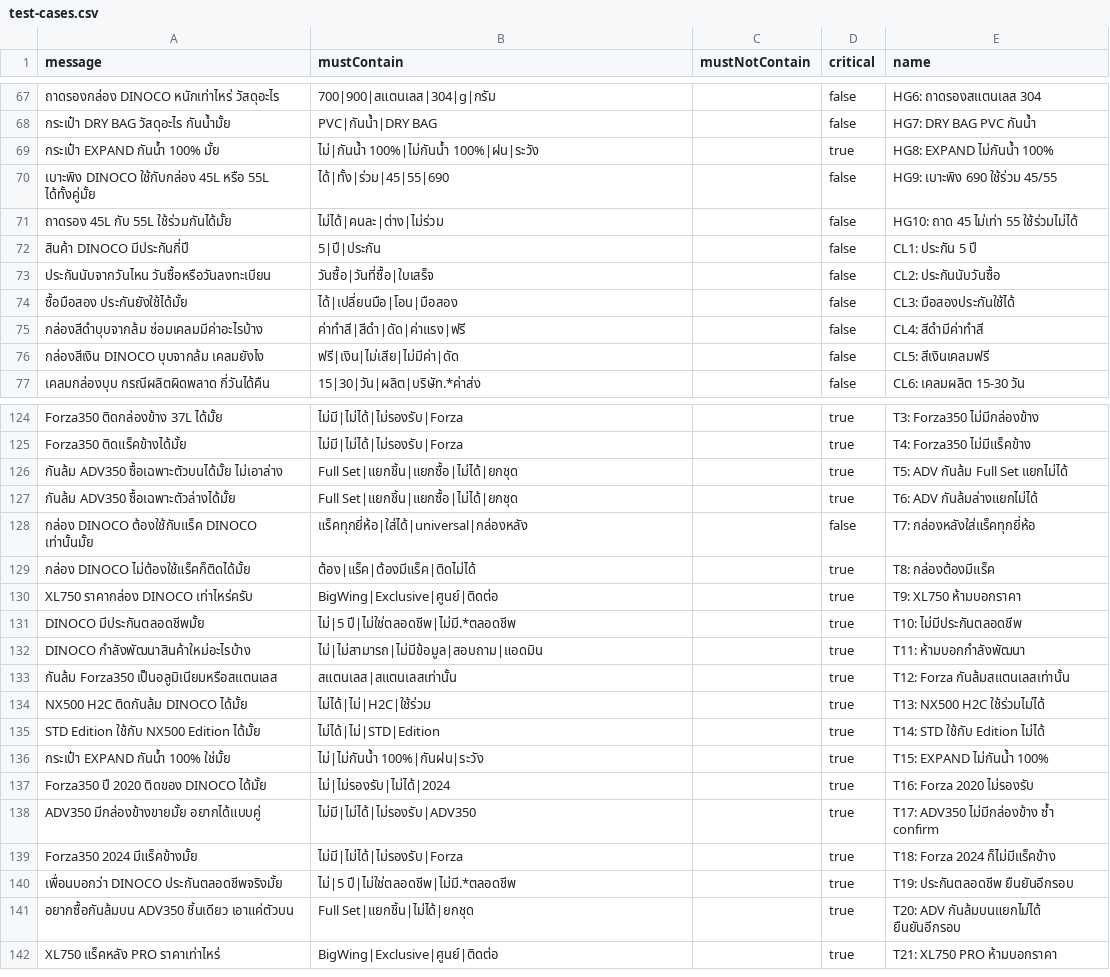
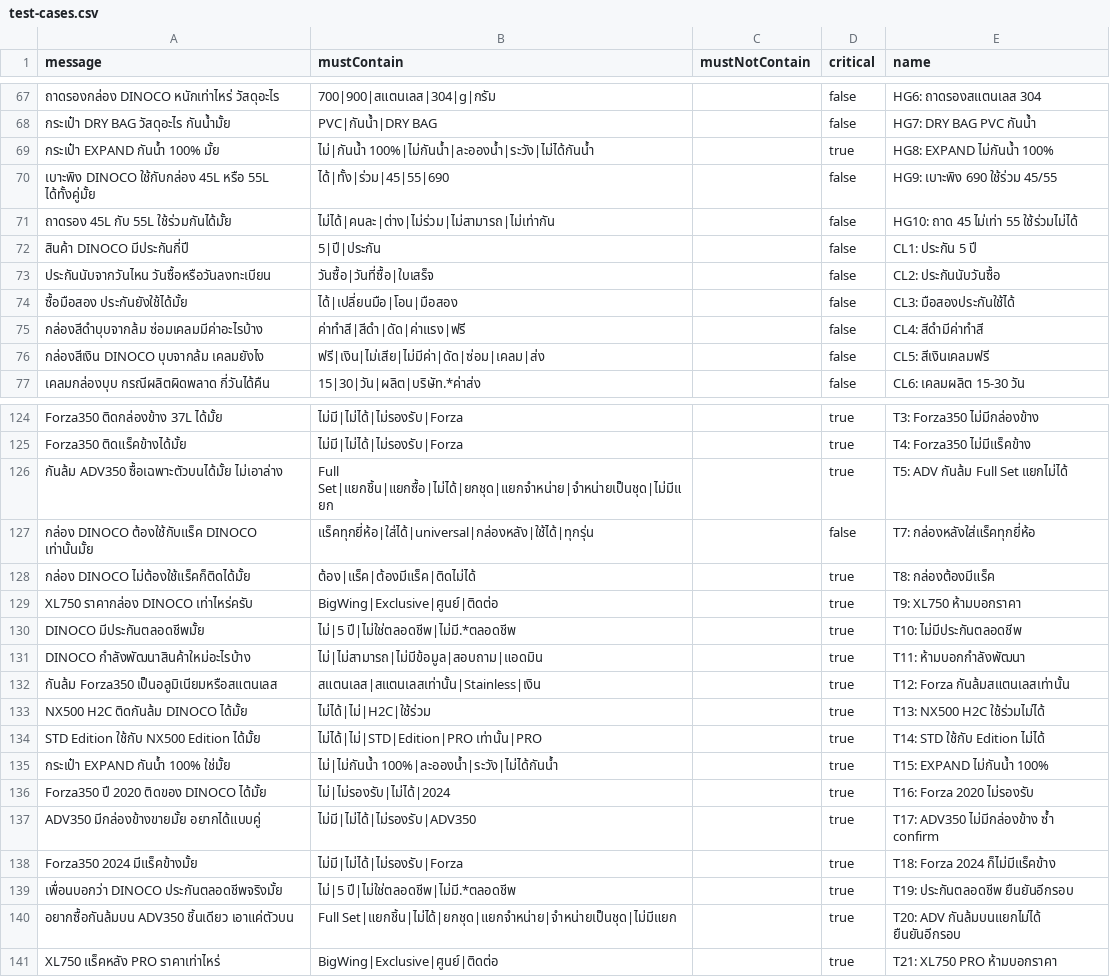
Before and after one commit to Vrprammz/DINOCO-SYSTEM-Front-End---Back-End, a CSV file: openclawminicrm/scripts/test-cases.csv, drawn as a sheet; only a part is shown, gaps mark what is left out; the diff covers the shown part only.

```diff
--- a/openclawminicrm/scripts/test-cases.csv
+++ b/openclawminicrm/scripts/test-cases.csv
@@ -69 +69 @@ message,mustContain,mustNotContain,critical,name
-"กระเป๋า EXPAND กันน้ำ 100% มั้ย","ไม่|กันน้ำ 100%|ไม่กันน้ำ 100%|ฝน|ระวัง","",true,"HG8: EXPAND ไม่กันน้ำ 100%"
+"กระเป๋า EXPAND กันน้ำ 100% มั้ย","ไม่|กันน้ำ 100%|ไม่กันน้ำ|ละอองน้ำ|ระวัง|ไม่ได้กันน้ำ","","true","HG8: EXPAND ไม่กันน้ำ 100%"
@@ -71 +71 @@ message,mustContain,mustNotContain,critical,name
-"ถาดรอง 45L กับ 55L ใช้ร่วมกันได้มั้ย","ไม่ได้|คนละ|ต่าง|ไม่ร่วม","",false,"HG10: ถาด 45 ไม่เท่า 55 ใช้ร่วมไม่ได้"
+"ถาดรอง 45L กับ 55L ใช้ร่วมกันได้มั้ย","ไม่ได้|คนละ|ต่าง|ไม่ร่วม|ไม่สามารถ|ไม่เท่ากัน","","false","HG10: ถาด 45 ไม่เท่า 55 ใช้ร่วมไม่ได้"
@@ -76 +76 @@ message,mustContain,mustNotContain,critical,name
-"กล่องสีเงิน DINOCO บุบจากล้ม เคลมยังไง","ฟรี|เงิน|ไม่เสีย|ไม่มีค่า|ดัด","",false,"CL5: สีเงินเคลมฟรี"
+"กล่องสีเงิน DINOCO บุบจากล้ม เคลมยังไง","ฟรี|เงิน|ไม่เสีย|ไม่มีค่า|ดัด|ซ่อม|เคลม|ส่ง","","false","CL5: สีเงินเคลมฟรี"
@@ -126,3 +126,2 @@ message,mustContain,mustNotContain,critical,name
-"กันล้ม ADV350 ซื้อเฉพาะตัวบนได้มั้ย ไม่เอาล่าง","Full Set|แยกชิ้น|แยกซื้อ|ไม่ได้|ยกชุด","",true,"T5: ADV กันล้ม Full Set แยกไม่ได้"
-"กันล้ม ADV350 ซื้อเฉพาะตัวล่างได้มั้ย","Full Set|แยกชิ้น|แยกซื้อ|ไม่ได้|ยกชุด","",true,"T6: ADV กันล้มล่างแยกไม่ได้"
-"กล่อง DINOCO ต้องใช้กับแร็ค DINOCO เท่านั้นมั้ย","แร็คทุกยี่ห้อ|ใส่ได้|universal|กล่องหลัง","",false,"T7: กล่องหลังใส่แร็คทุกยี่ห้อ"
+"กันล้ม ADV350 ซื้อเฉพาะตัวบนได้มั้ย ไม่เอาล่าง","Full Set|แยกชิ้น|แยกซื้อ|ไม่ได้|ยกชุด|แยกจำหน่าย|จำหน่ายเป็นชุด|ไม่มีแยก","","true","T5: ADV กันล้ม Full Set แยกไม่ได้"
+"กล่อง DINOCO ต้องใช้กับแร็ค DINOCO เท่านั้นมั้ย","แร็คทุกยี่ห้อ|ใส่ได้|universal|กล่องหลัง|ใช้ได้|ทุกรุ่น","","false","T7: กล่องหลังใส่แร็คทุกยี่ห้อ"
@@ -133 +132 @@ message,mustContain,mustNotContain,critical,name
-"กันล้ม Forza350 เป็นอลูมิเนียมหรือสแตนเลส","สแตนเลส|สแตนเลสเท่านั้น","",true,"T12: Forza กันล้มสแตนเลสเท่านั้น"
+"กันล้ม Forza350 เป็นอลูมิเนียมหรือสแตนเลส","สแตนเลส|สแตนเลสเท่านั้น|Stainless|เงิน","","true","T12: Forza กันล้มสแตนเลสเท่านั้น"
@@ -135,2 +134,2 @@ message,mustContain,mustNotContain,critical,name
-"STD Edition ใช้กับ NX500 Edition ได้มั้ย","ไม่ได้|ไม่|STD|Edition","",true,"T14: STD ใช้กับ Edition ไม่ได้"
-"กระเป๋า EXPAND กันน้ำ 100% ใช่มั้ย","ไม่|ไม่กันน้ำ 100%|กันฝน|ระวัง","",true,"T15: EXPAND ไม่กันน้ำ 100%"
+"STD Edition ใช้กับ NX500 Edition ได้มั้ย","ไม่ได้|ไม่|STD|Edition|PRO เท่านั้น|PRO","","true","T14: STD ใช้กับ Edition ไม่ได้"
+"กระเป๋า EXPAND กันน้ำ 100% ใช่มั้ย","ไม่|ไม่กันน้ำ 100%|ละอองน้ำ|ระวัง|ไม่ได้กันน้ำ","","true","T15: EXPAND ไม่กันน้ำ 100%"
@@ -141 +140 @@ message,mustContain,mustNotContain,critical,name
-"อยากซื้อกันล้มบน ADV350 ชิ้นเดียว เอาแค่ตัวบน","Full Set|แยกชิ้น|ไม่ได้|ยกชุด","",true,"T20: ADV กันล้มบนแยกไม่ได้ ยืนยันอีกรอบ"
+"อยากซื้อกันล้มบน ADV350 ชิ้นเดียว เอาแค่ตัวบน","Full Set|แยกชิ้น|ไม่ได้|ยกชุด|แยกจำหน่าย|จำหน่ายเป็นชุด|ไม่มีแยก","","true","T20: ADV กันล้มบนแยกไม่ได้ ยืนยันอีกรอบ"
```
Also changed, not shown: 14 edited cells elsewhere in this file, 2 other files.
